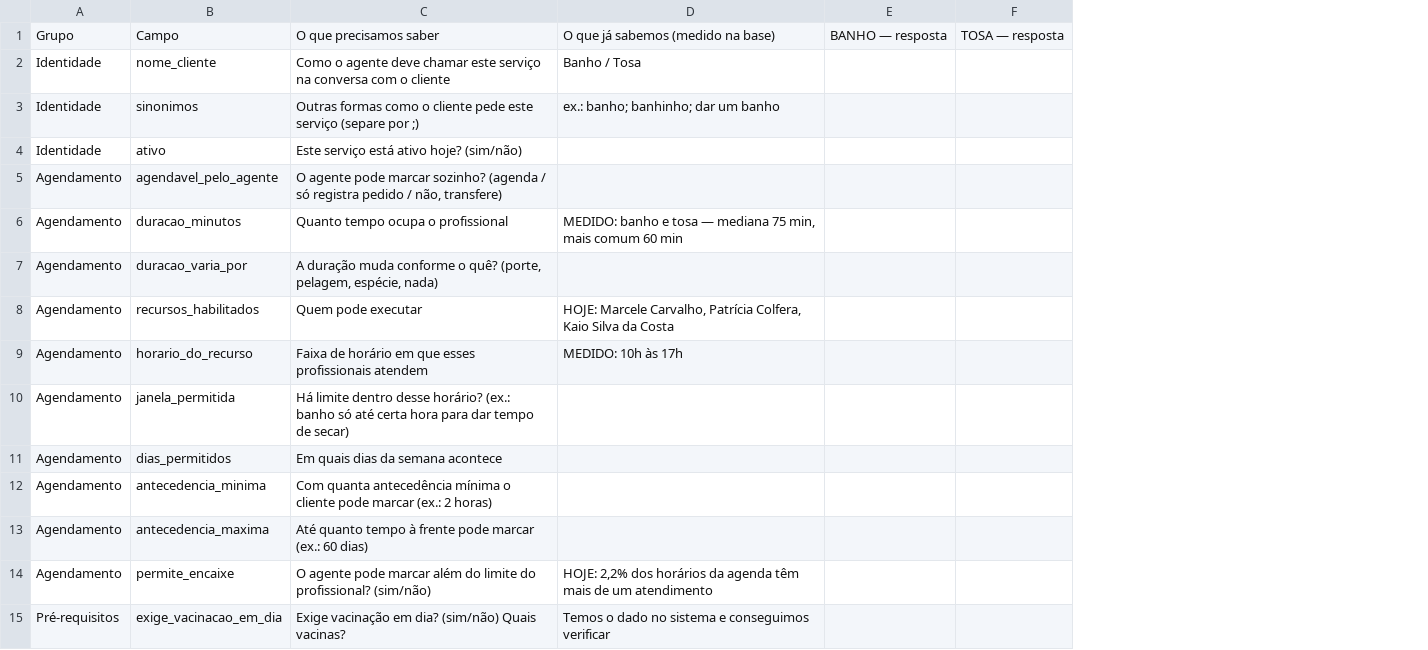
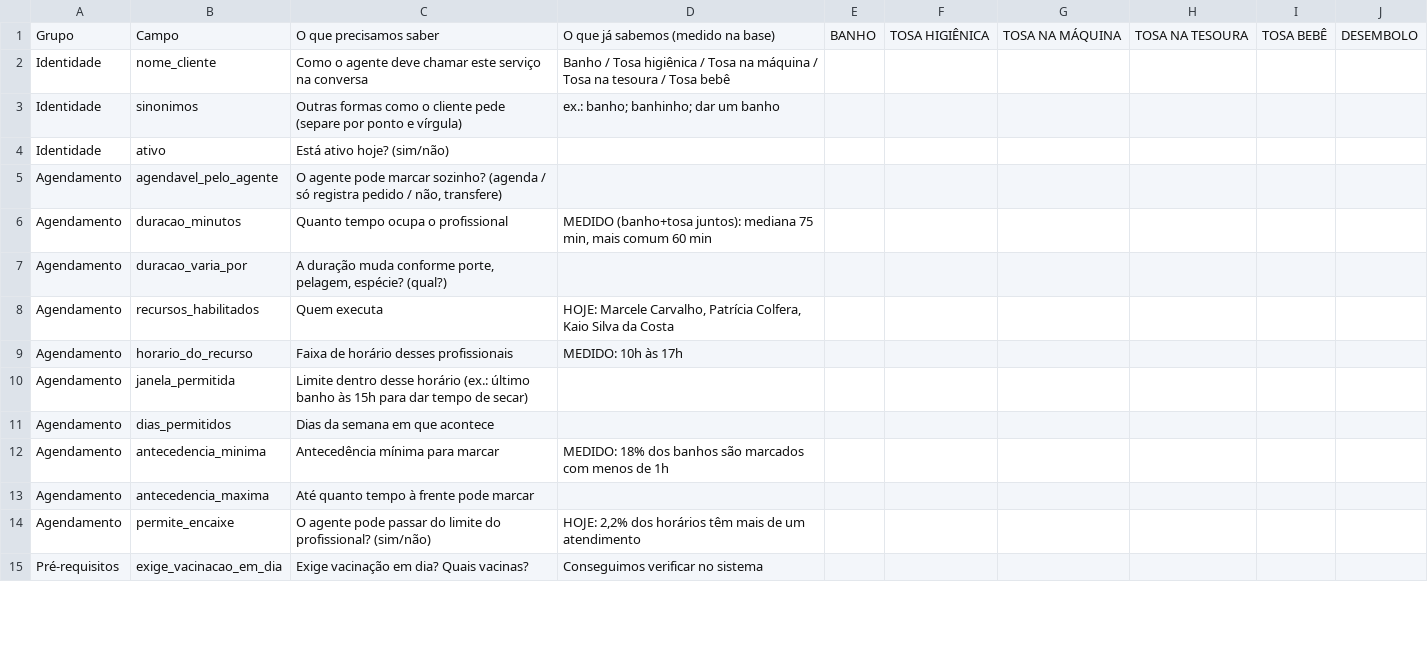
Before and after one commit to thiagobicalho/nouvet-atendimento, a CSV file: _bmad-output/planning-artifacts/acompanhamento-nouvet/pacote-2026-09-17/mapeamento-servicos-onda1.csv, drawn as a sheet; only a part is shown; removed rows and columns are numbered as before the commit, all else as after; the diff covers the shown part only; the diff names each change by its address in the sheet, - before the commit and + after, or states it on an @@ line.

```diff
--- a/_bmad-output/planning-artifacts/acompanhamento-nouvet/pacote-2026-09-17/mapeamento-servicos-onda1.csv
+++ b/_bmad-output/planning-artifacts/acompanhamento-nouvet/pacote-2026-09-17/mapeamento-servicos-onda1.csv
-column C, rows 1-15: O que precisamos saber | Como o agente deve chamar este serviço na conversa com o cliente | Outras formas como o cliente pede este serviço (separe por ;) | Este serviço está ativo hoje? (sim/não) | O agente pode marcar sozinho? (agenda / só registra pedido / não, transfere) | Quanto tempo ocupa o profissional | A duração muda conforme o quê? (porte, pelagem, espécie, nada) | Quem pode executar | Faixa de horário em que esses profissionais atendem | Há limite dentro desse horário? (ex.: banho só até certa hora para dar tempo de secar) | Em quais dias da semana acontece | Com quanta antecedência mínima o cliente pode marcar (ex.: 2 horas) | Até quanto tempo à frente pode marcar (ex.: 60 dias) | O agente pode marcar além do limite do profissional? (sim/não) | Exige vacinação em dia? (sim/não) Quais vacinas?
+column C, rows 1-15: O que precisamos saber | Como o agente deve chamar este serviço na conversa | Outras formas como o cliente pede (separe por ponto e vírgula) | Está ativo hoje? (sim/não) | O agente pode marcar sozinho? (agenda / só registra pedido / não, transfere) | Quanto tempo ocupa o profissional | A duração muda conforme porte, pelagem, espécie? (qual?) | Quem executa | Faixa de horário desses profissionais | Limite dentro desse horário (ex.: último banho às 15h para dar tempo de secar) | Dias da semana em que acontece | Antecedência mínima para marcar | Até quanto tempo à frente pode marcar | O agente pode passar do limite do profissional? (sim/não) | Exige vacinação em dia? Quais vacinas?
-column E, row 1: BANHO — resposta
-column F, row 1: TOSA — resposta
+column E, row 1: BANHO
+column F, row 1: TOSA HIGIÊNICA
+column G, row 1: TOSA NA MÁQUINA
+column H, row 1: TOSA NA TESOURA
+column I, row 1: TOSA BEBÊ
+column J, row 1: DESEMBOLO
-D2: Banho / Tosa
+D2: Banho / Tosa higiênica / Tosa na máquina / Tosa na tesoura / Tosa bebê
-D6: MEDIDO: banho e tosa — mediana 75…
+D6: MEDIDO (banho+tosa juntos): mediana 75…
-D12: (empty)
+D12: MEDIDO: 18% dos banhos são marcados com menos de 1h
-D14: …dos horários da agenda têm mais…
+D14: …dos horários têm mais…
-D15: Temos o dado no sistema e conseguimos verificar
+D15: Conseguimos verificar no sistema
```
Also changed, not shown: 6 added rows, 5 removed rows and 10 edited cells elsewhere in this file, 7 other files.
